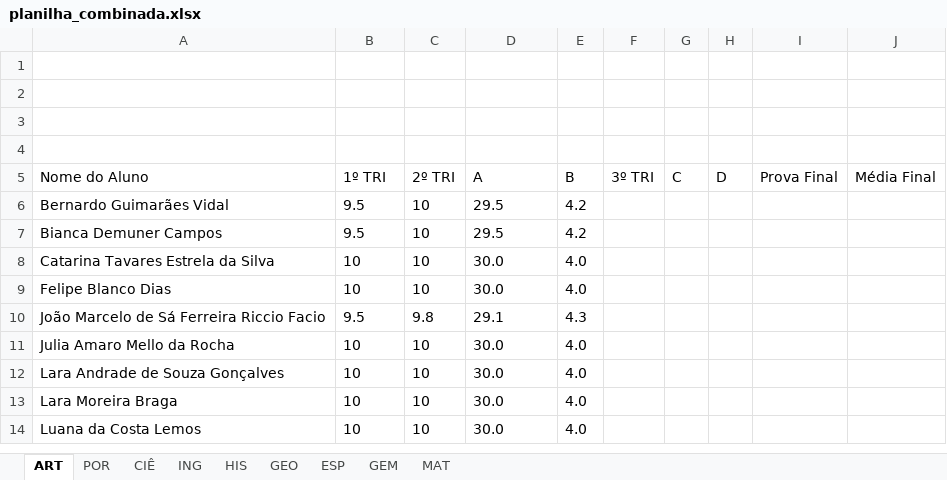
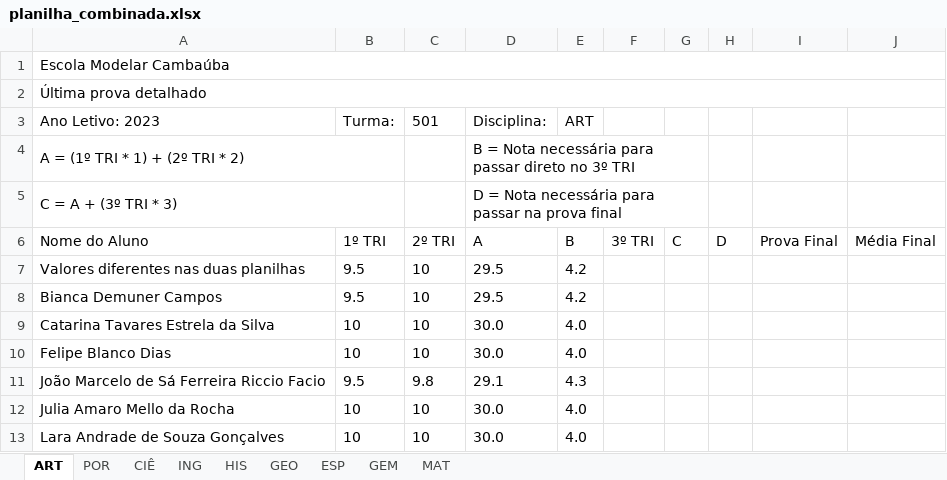
Before and after one commit to victorngl/ultimaprova, an Excel workbook: planilha_combinada.xlsx, sheet ART, drawn as a sheet; only a part is shown; the shorter side is filled out with more unchanged rows; values as stored, in another font and other column widths than the file's, no borders; addresses are those after the commit; the diff names each change by its address in the sheet, - before the commit and + after, or states it on an @@ line.

Commit message:
[UPDATE] Header, columns width, merges

```diff
--- a/planilha_combinada.xlsx (sheet ART)
+++ b/planilha_combinada.xlsx (sheet ART)
-A1 (Ano Letivo: 2023): (empty)
+A1 (Ano Letivo: 2023): Escola Modelar Cambaúba
+A1:J1 merged
-A2 (Ano Letivo: 2023): (empty)
+A2 (Ano Letivo: 2023): Última prova detalhado
+A2:J2 merged
-row 3: (empty)
+row 3: Ano Letivo: 2023 | Turma: | 501 | Disciplina: | ART
-row 4: (empty)
+row 4: A = (1º TRI * 1) + (2º TRI * 2) |  |  | B = Nota necessária para passar direto no 3º TRI
+A4:B4 merged
+D4:G4 merged
+row 5: C = A + (3º TRI * 3) |  |  | D = Nota necessária para passar na prova final
-A7 (Ano Letivo: 2023): Bernardo Guimarães Vidal
+A7 (Ano Letivo: 2023): Valores diferentes nas duas planilhas
```
Also changed, not shown: sheet ESP, sheet MAT, sheet GEO, sheet CIÊ, sheet ING, sheet POR, 2 more sheets, mapao.xlsx, 1 other file.
